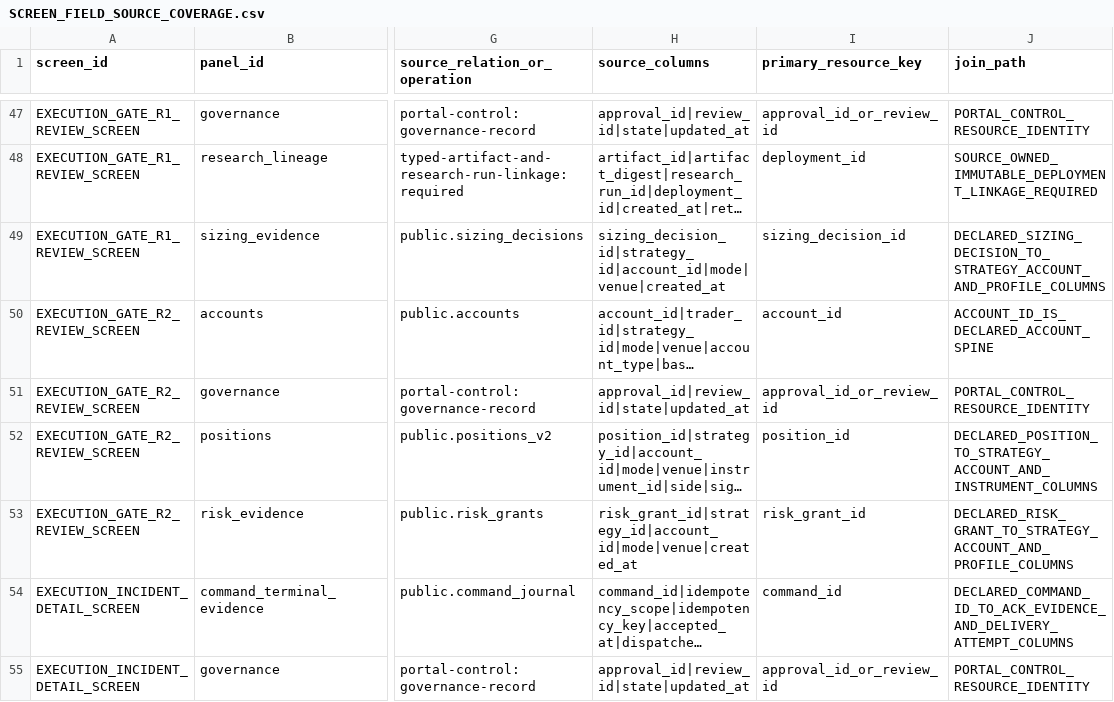
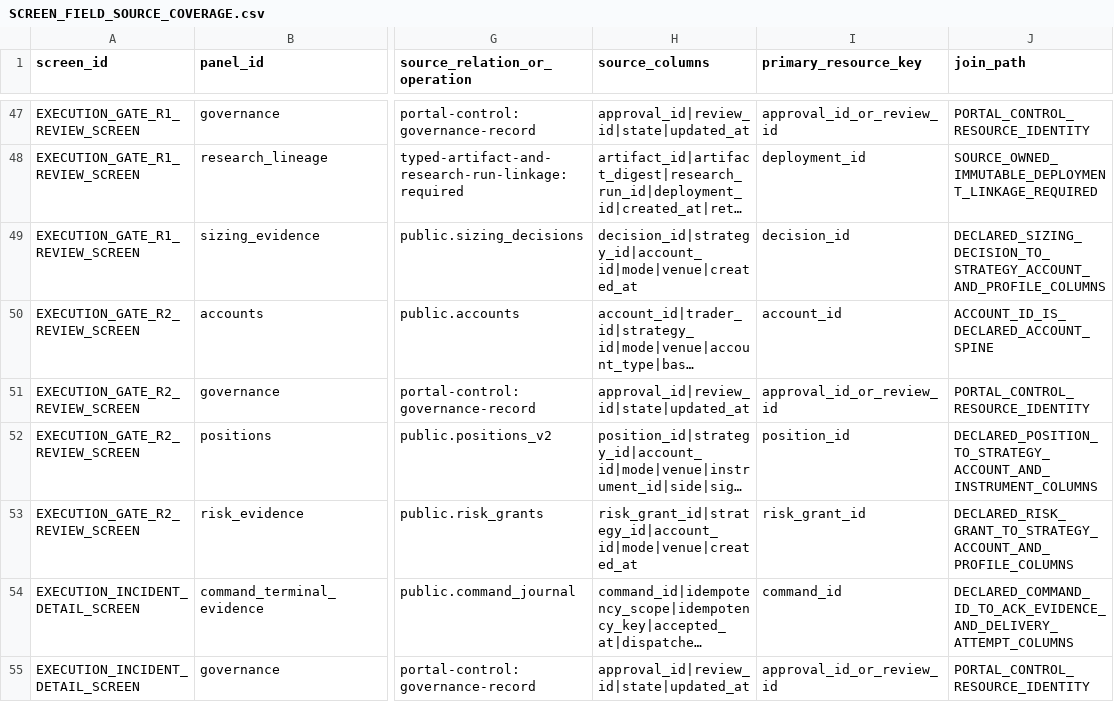
Before and after one commit to BobbyAxerol/awesome-portal, a CSV file: services/portal-execution-edge-rs/contracts/maximum-data-return-v1/SCREEN_FIELD_SOURCE_COVERAGE.csv, drawn as a sheet; only a part is shown, gaps mark what is left out; long unchanged cells end in …; the diff names each change by its address in the sheet, - before the commit and + after, or states it on an @@ line.

Commit message:
feat(execution): qualify E6 domain acceptance

```diff
--- a/services/portal-execution-edge-rs/contracts/maximum-data-return-v1/SCREEN_FIELD_SOURCE_COVERAGE.csv
+++ b/services/portal-execution-edge-rs/contracts/maximum-data-return-v1/SCREEN_FIELD_SOURCE_COVERAGE.csv
-H49 (source_columns): sizing_decision_id|strategy_id|account_id|mode|venue|created_at
+H49 (source_columns): decision_id|strategy_id|account_id|mode|venue|created_at
-I49 (primary_resource_key): sizing_decision_id
+I49 (primary_resource_key): decision_id
```
Also changed, not shown: services/portal-execution-edge-rs/contracts/maximum-data-return-v1/PORTAL_DOWNSTREAM_WORK_ORDERS.csv, 24 other files.
